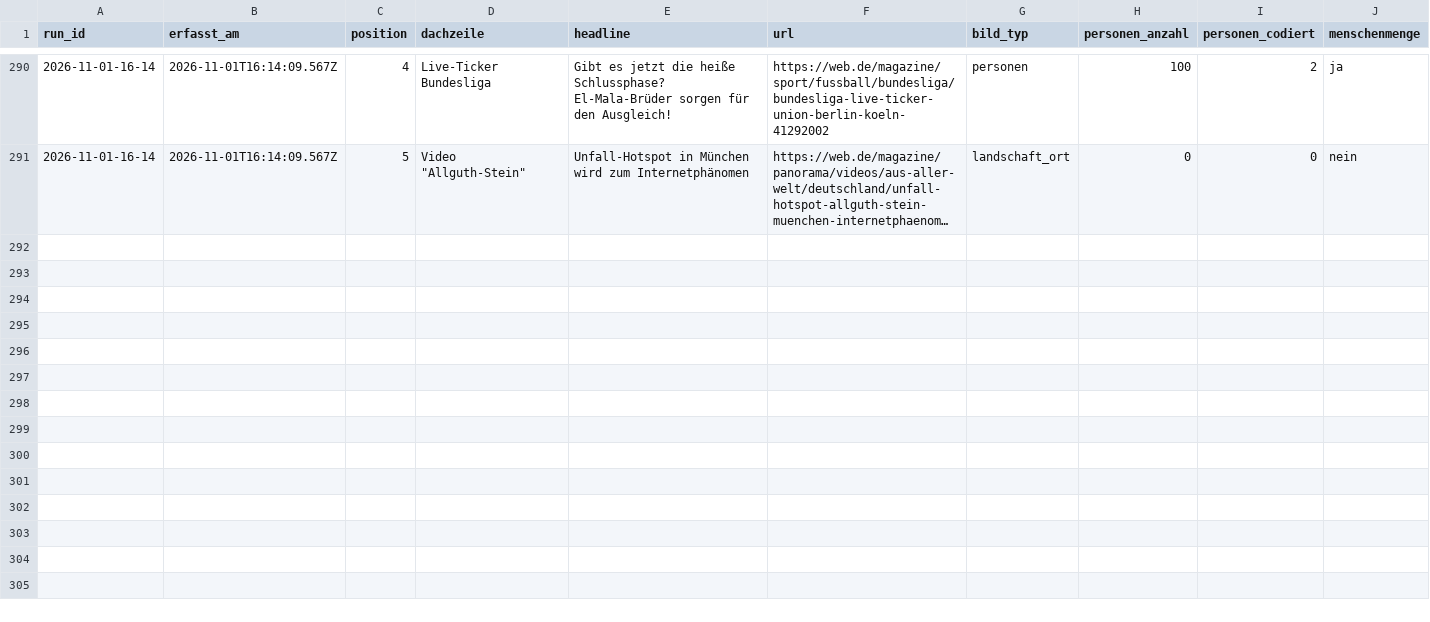
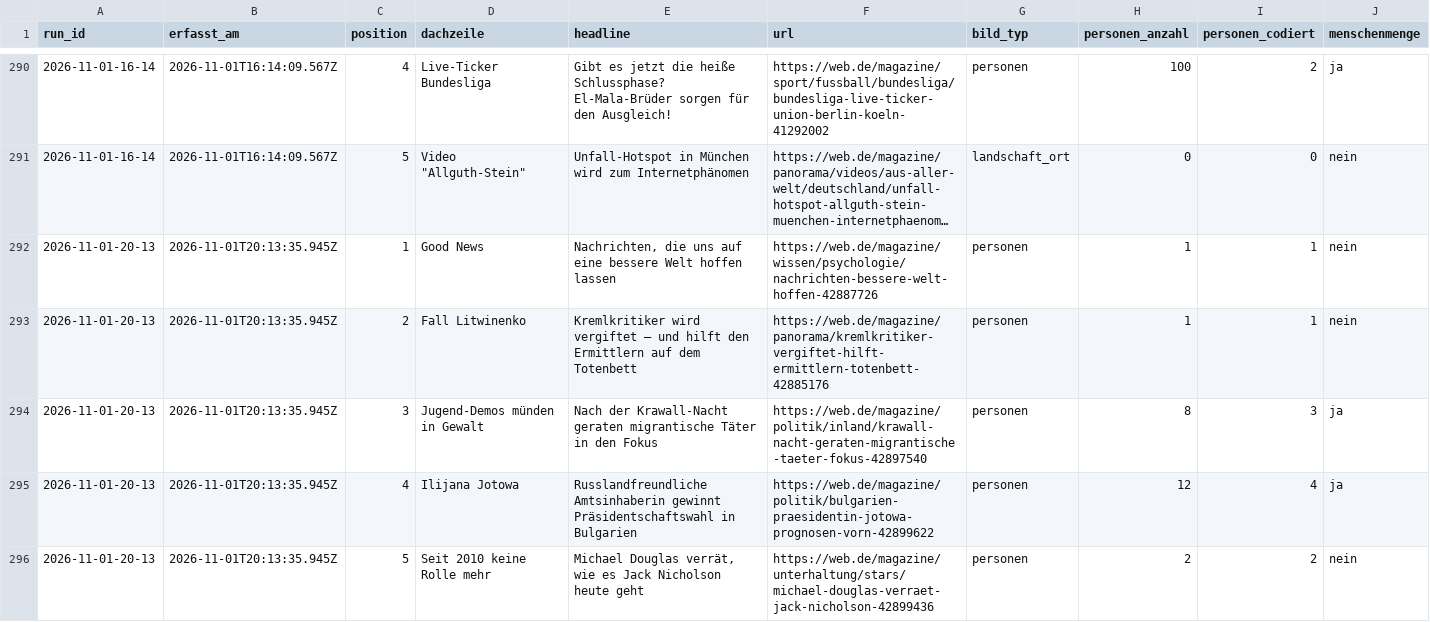
Before and after one commit to happkatharina71-bit/crmd, a CSV file: webde-monitor/data/teasers.csv, drawn as a sheet; only a part is shown, gaps mark what is left out; long unchanged cells end in …; rows hold the shown columns only; the diff names each change by its address in the sheet, - before the commit and + after, or states it on an @@ line.

```diff
--- a/webde-monitor/data/teasers.csv
+++ b/webde-monitor/data/teasers.csv
+row 292: 2026-11-01-20-13 | 2026-11-01T20:13:35.945Z | 1 | Good News | Nachrichten, die uns auf eine bessere Welt hoffen lassen | https://web.de/magazine/wissen/psychologie/nachrichten-bessere-welt-hoffen-42887726 | personen | 1 | 1 | nein
+row 293: 2026-11-01-20-13 | 2026-11-01T20:13:35.945Z | 2 | Fall Litwinenko | Kremlkritiker wird vergiftet – und hilft den Ermittlern auf dem Totenbett | https://web.de/magazine/panorama/kremlkritiker-vergiftet-hilft-ermittlern-totenbett-42885176 | personen | 1 | 1 | nein
+row 294: 2026-11-01-20-13 | 2026-11-01T20:13:35.945Z | 3 | Jugend-Demos münden in Gewalt | Nach der Krawall-Nacht geraten migrantische Täter in den Fokus | https://web.de/magazine/politik/inland/krawall-nacht-geraten-migrantische-taeter-fokus-42897540 | personen | 8 | 3 | ja
+row 295: 2026-11-01-20-13 | 2026-11-01T20:13:35.945Z | 4 | Ilijana Jotowa | Russlandfreundliche Amtsinhaberin gewinnt Präsidentschaftswahl in Bulgarien | https://web.de/magazine/politik/bulgarien-praesidentin-jotowa-prognosen-vorn-42899622 | personen | 12 | 4 | ja
+row 296: 2026-11-01-20-13 | 2026-11-01T20:13:35.945Z | 5 | Seit 2010 keine Rolle mehr | Michael Douglas verrät, wie es Jack Nicholson heute geht | https://web.de/magazine/unterhaltung/stars/michael-douglas-verraet-jack-nicholson-42899436 | personen | 2 | 2 | nein
```
Also changed, not shown: webde-monitor/data/persons.csv, 7 other files.
